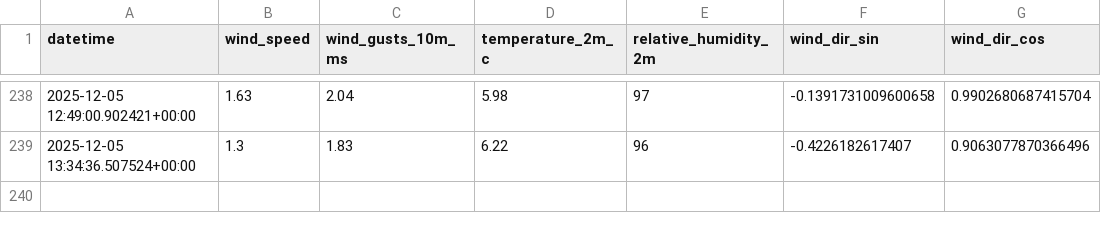
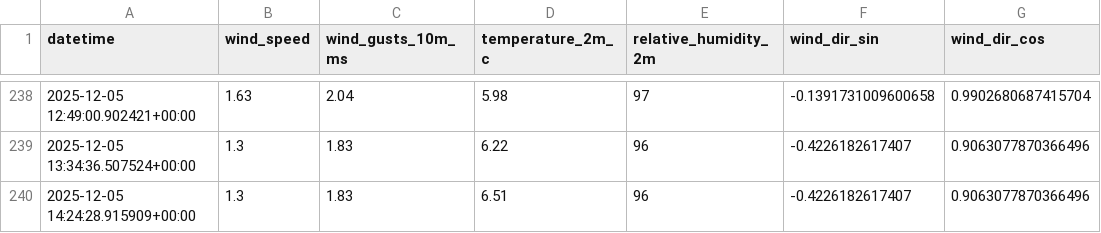
Before and after one commit to nayanananto/wind-data-pipeline, a CSV file: data/wind_data.csv, drawn as a sheet; only a part is shown, gaps mark what is left out; the diff names each change by its address in the sheet, - before the commit and + after, or states it on an @@ line.

```diff
--- a/data/wind_data.csv
+++ b/data/wind_data.csv
+row 240: 2025-12-05 14:24:28.915909+00:00 | 1.3 | 1.83 | 6.51 | 96 | -0.4226182617407 | 0.9063077870366496
```
